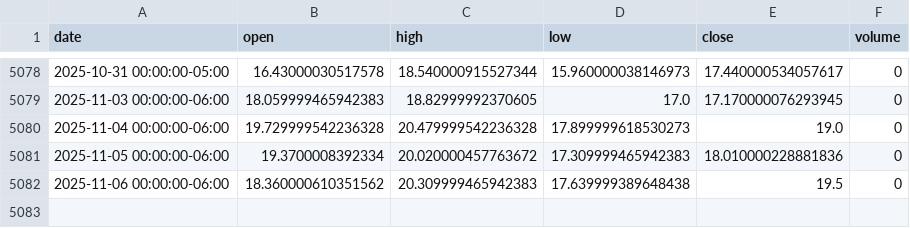
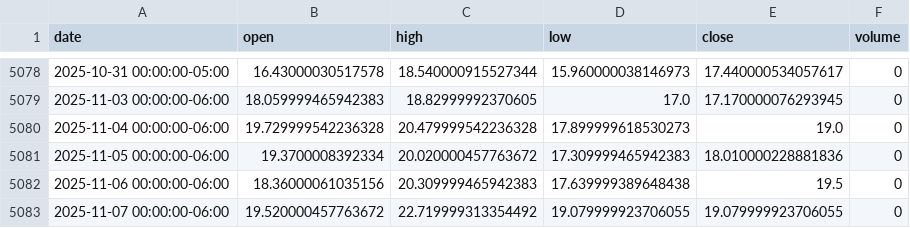
Before and after one commit to LukeGSW/AnalisiCiclica-VIX, a CSV file: data/^VIX/historical_data.csv, drawn as a sheet; only a part is shown, gaps mark what is left out.

```diff
--- a/data/^VIX/historical_data.csv
+++ b/data/^VIX/historical_data.csv
@@ -5081,2 +5081,3 @@ date,open,high,low,close,volume
 2025-11-05 00:00:00-06:00,19.3700008392334,20.020000457763672,17.309999465942383,18.010000228881836,0
-2025-11-06 00:00:00-06:00,18.360000610351562,20.309999465942383,17.639999389648438,19.5,0
+2025-11-06 00:00:00-06:00,18.36000061035156,20.309999465942383,17.639999389648438,19.5,0
+2025-11-07 00:00:00-06:00,19.520000457763672,22.719999313354492,19.079999923706055,19.079999923706055,0
```
Also changed, not shown: 4 other files.
